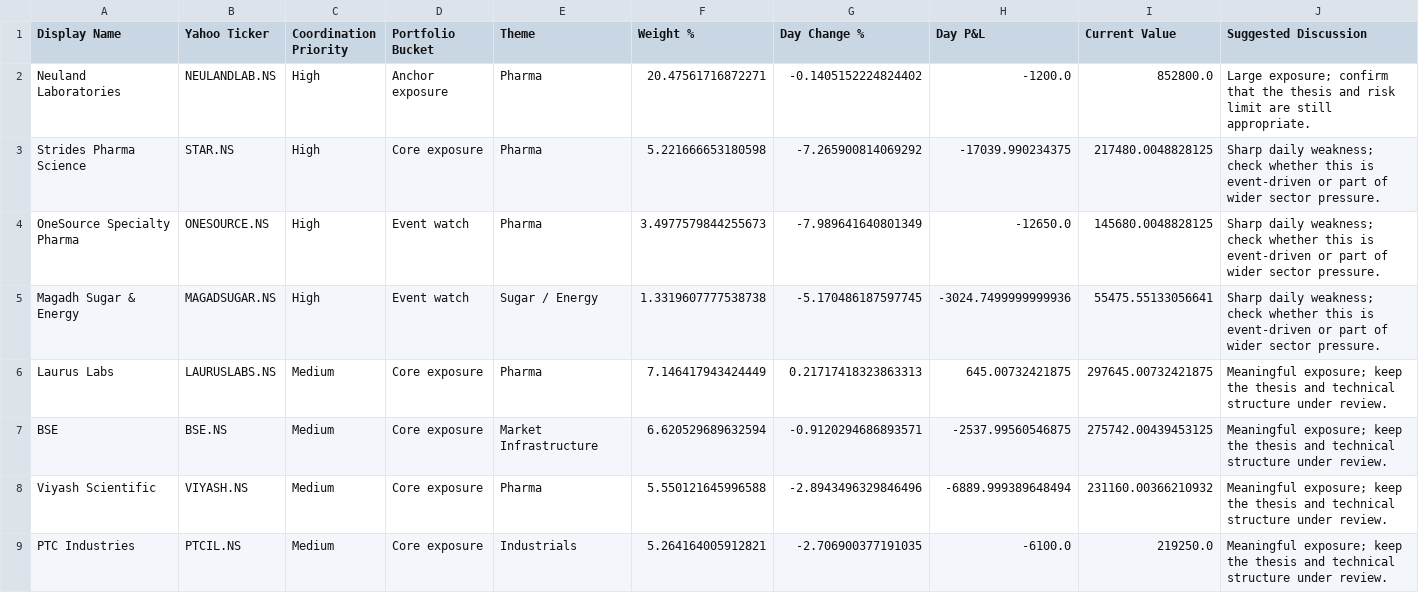
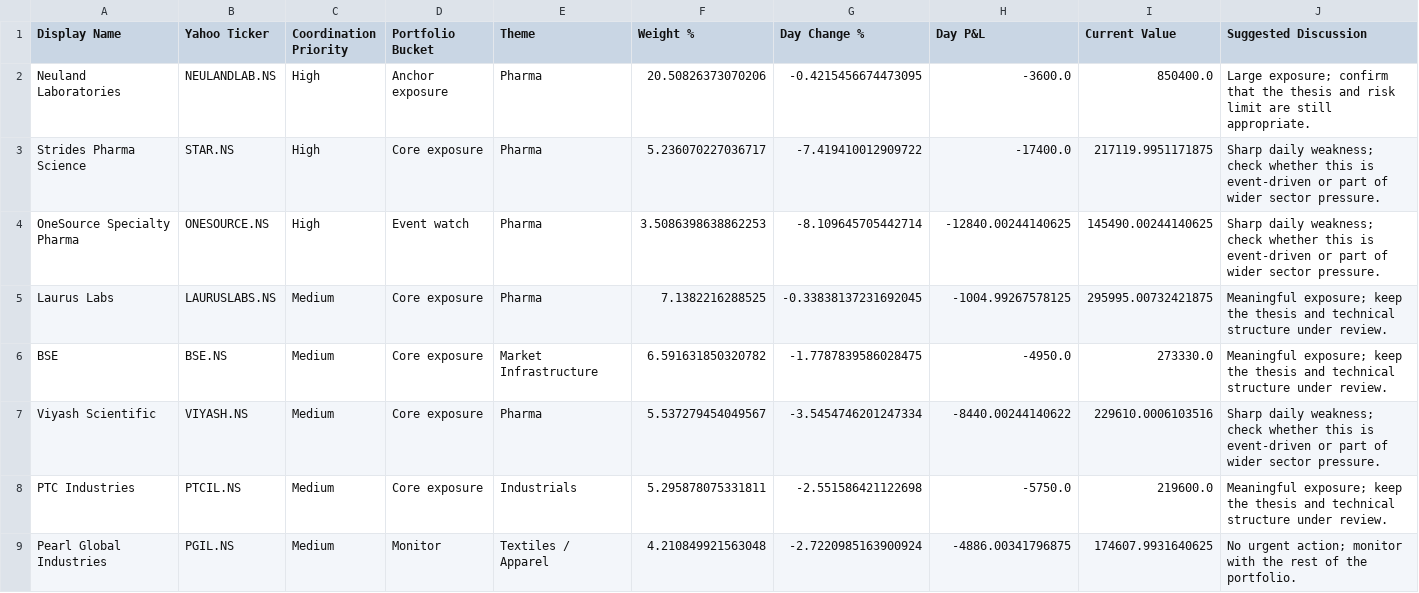
Before and after one commit to hvj7p7shkv-hub/vikram-portfolio-dashboard, a CSV file: data/action_queue.csv, drawn as a sheet; only a part is shown; the diff covers the shown part only.

```diff
--- a/data/action_queue.csv
+++ b/data/action_queue.csv
@@ -1,9 +1,9 @@
 Display Name,Yahoo Ticker,Coordination Priority,Portfolio Bucket,Theme,Weight %,Day Change %,Day P&L,Current Value,Suggested Discussion
-Neuland Laboratories,NEULANDLAB.NS,High,Anchor exposure,Pharma,20.47561716872271,-0.1405152224824402,-1200.0,852800.0,Large exposure; confirm that the thesis and risk limit are still appropriate.
-Strides Pharma Science,STAR.NS,High,Core exposure,Pharma,5.221666653180598,-7.265900814069292,-17039.990234375,217480.0048828125,Sharp daily weakness; check whether this is event-driven or part of wider sector pressure.
-OneSource Specialty Pharma,ONESOURCE.NS,High,Event watch,Pharma,3.4977579844255673,-7.989641640801349,-12650.0,145680.0048828125,Sharp daily weakness; check whether this is event-driven or part of wider sector pressure.
-Magadh Sugar & Energy,MAGADSUGAR.NS,High,Event watch,Sugar / Energy,1.3319607777538738,-5.170486187597745,-3024.7499999999936,55475.55133056641,Sharp daily weakness; check whether this is event-driven or part of wider sector pressure.
-Laurus Labs,LAURUSLABS.NS,Medium,Core exposure,Pharma,7.146417943424449,0.21717418323863313,645.00732421875,297645.00732421875,Meaningful exposure; keep the thesis and technical structure under review.
-BSE,BSE.NS,Medium,Core exposure,Market Infrastructure,6.620529689632594,-0.9120294686893571,-2537.99560546875,275742.00439453125,Meaningful exposure; keep the thesis and technical structure under review.
-Viyash Scientific,VIYASH.NS,Medium,Core exposure,Pharma,5.550121645996588,-2.8943496329846496,-6889.999389648494,231160.00366210932,Meaningful exposure; keep the thesis and technical structure under review.
-PTC Industries,PTCIL.NS,Medium,Core exposure,Industrials,5.264164005912821,-2.706900377191035,-6100.0,219250.0,Meaningful exposure; keep the thesis and technical structure under review.
+Neuland Laboratories,NEULANDLAB.NS,High,Anchor exposure,Pharma,20.50826373070206,-0.4215456674473095,-3600.0,850400.0,Large exposure; confirm that the thesis and risk limit are still appropriate.
+Strides Pharma Science,STAR.NS,High,Core exposure,Pharma,5.236070227036717,-7.419410012909722,-17400.0,217119.9951171875,Sharp daily weakness; check whether this is event-driven or part of wider sector pressure.
+OneSource Specialty Pharma,ONESOURCE.NS,High,Event watch,Pharma,3.5086398638862253,-8.109645705442714,-12840.00244140625,145490.00244140625,Sharp daily weakness; check whether this is event-driven or part of wider sector pressure.
+Laurus Labs,LAURUSLABS.NS,Medium,Core exposure,Pharma,7.1382216288525,-0.33838137231692045,-1004.99267578125,295995.00732421875,Meaningful exposure; keep the thesis and technical structure under review.
+BSE,BSE.NS,Medium,Core exposure,Market Infrastructure,6.591631850320782,-1.7787839586028475,-4950.0,273330.0,Meaningful exposure; keep the thesis and technical structure under review.
+Viyash Scientific,VIYASH.NS,Medium,Core exposure,Pharma,5.537279454049567,-3.5454746201247334,-8440.00244140622,229610.0006103516,Sharp daily weakness; check whether this is event-driven or part of wider sector pressure.
+PTC Industries,PTCIL.NS,Medium,Core exposure,Industrials,5.295878075331811,-2.551586421122698,-5750.0,219600.0,Meaningful exposure; keep the thesis and technical structure under review.
+Pearl Global Industries,PGIL.NS,Medium,Monitor,Textiles / Apparel,4.210849921563048,-2.7220985163900924,-4886.00341796875,174607.9931640625,No urgent action; monitor with the rest of the portfolio.
```
Also changed, not shown: 5 added rows, 1 removed row and 34 edited cells elsewhere in this file, data/holdings.csv, 1 other file.
